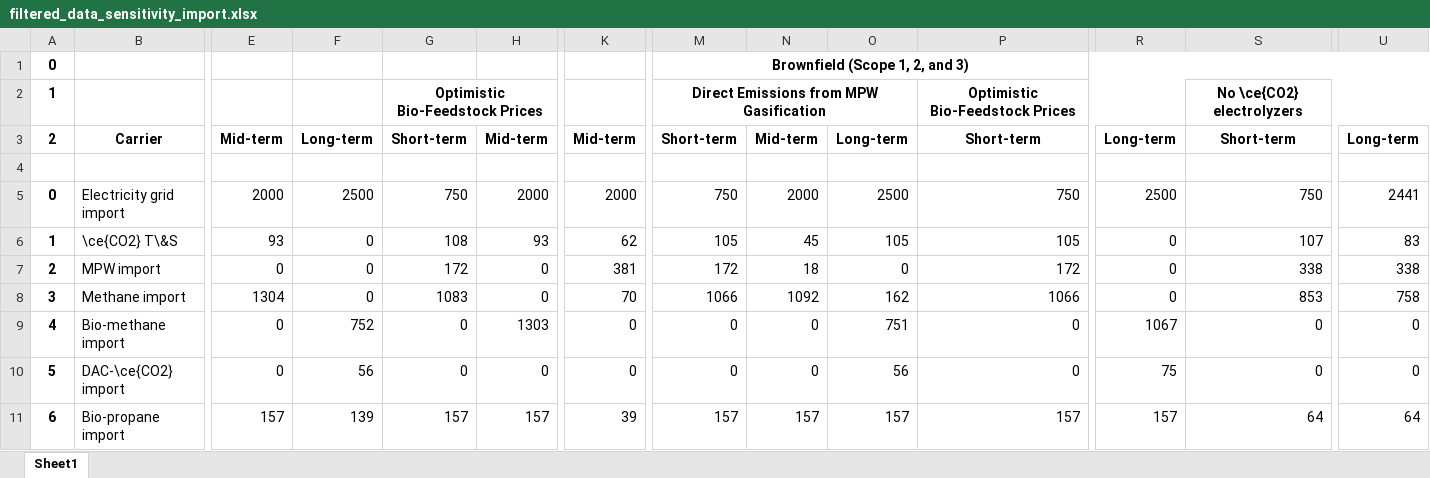
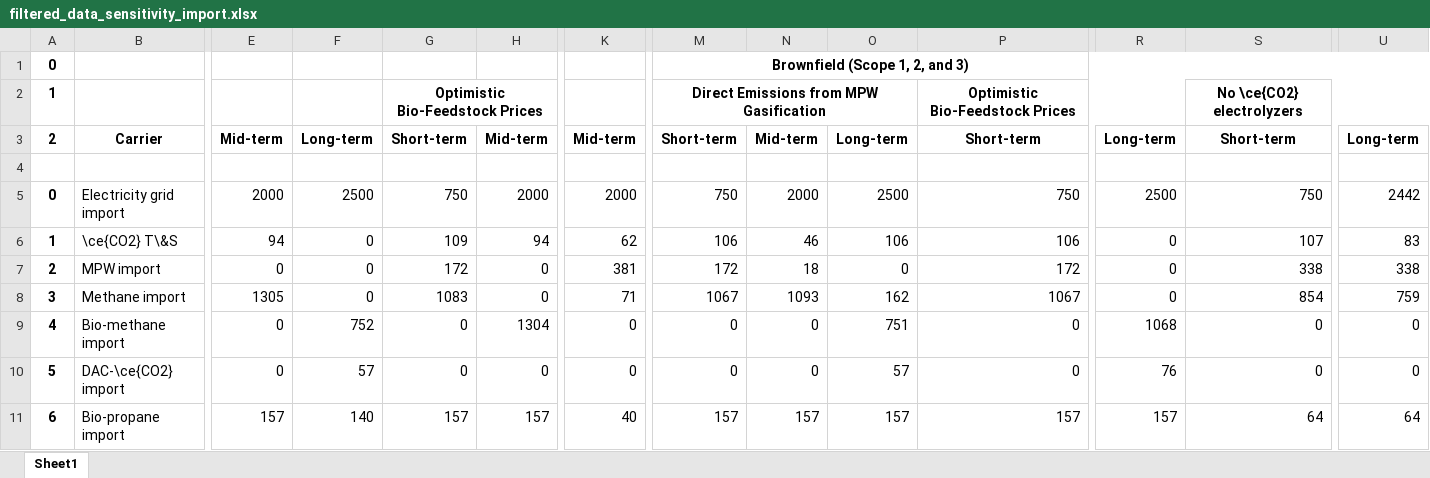
Before and after one commit to julia1071/AdOpT-NET0_Julia, an Excel workbook: Plotting/Latex/filtered_data_sensitivity_import.xlsx, sheet Sheet1, drawn as a sheet; only a part is shown, gaps mark what is left out; values as stored, in another font and other column widths than the file's, no borders; the diff covers the shown part only; the diff names each change by its address in the sheet, - before the commit and + after, or states it on an @@ line.

```diff
--- a/Plotting/Latex/filtered_data_sensitivity_import.xlsx (sheet Sheet1)
+++ b/Plotting/Latex/filtered_data_sensitivity_import.xlsx (sheet Sheet1)
-U5: 2441
+U5: 2442
-E6: 93
+E6: 94
-G6: 108
+G6: 109
-H6: 93
+H6: 94
-M6: 105
+M6: 106
-N6: 45
+N6: 46
-O6: 105
+O6: 106
-P6: 105
+P6: 106
-E8: 1304
+E8: 1305
-K8: 70
+K8: 71
-M8: 1066
+M8: 1067
-N8: 1092
+N8: 1093
-P8: 1066
+P8: 1067
-S8: 853
+S8: 854
-U8: 758
+U8: 759
-H9: 1303
+H9: 1304
-R9: 1067
+R9: 1068
-F10: 56
+F10: 57
-O10: 56
+O10: 57
-R10: 75
+R10: 76
-F11: 139
+F11: 140
-K11: 39
+K11: 40
```
Also changed, not shown: 5 edited cells elsewhere in this sheet, Plotting/Latex/filtered_data_sensitivity.xlsx, 15 other files.
